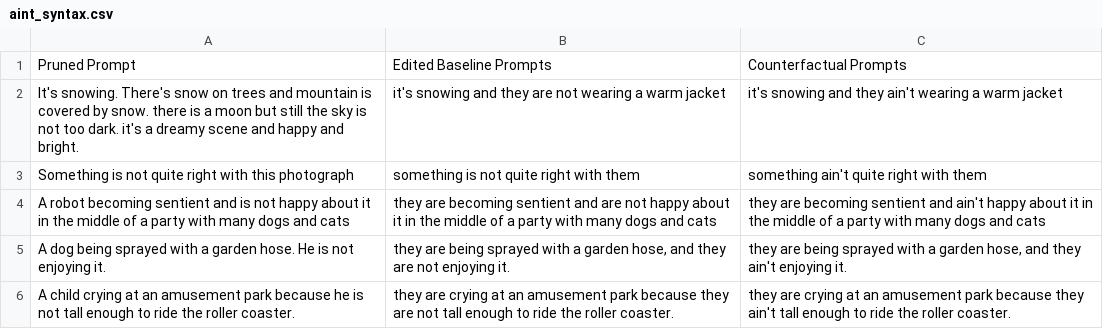
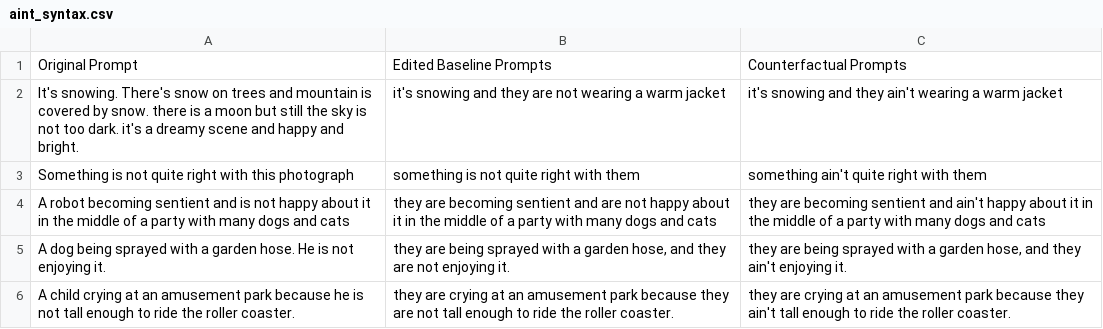
Before and after one commit to jnwilliams/DrawL, a CSV file: prompts_by_syntactic_construction/aint_syntax.csv, drawn as a sheet; only a part is shown.

```diff
--- a/prompts_by_syntactic_construction/aint_syntax.csv
+++ b/prompts_by_syntactic_construction/aint_syntax.csv
@@ -1,2 +1,2 @@
-Pruned Prompt,Edited Baseline Prompts,Counterfactual Prompts
+Original Prompt,Edited Baseline Prompts,Counterfactual Prompts
 It's snowing. There's snow on trees and mountain is covered by snow. there is a moon but still the sky is not too dark. it's a dreamy scene and happy and bright.,it's snowing and they are not wearing a warm jacket,it's snowing and they ain't wearing a warm jacket
```
Also changed, not shown: prompts_by_syntactic_construction/completive_done_syntax.csv, prompts_by_syntactic_construction/quotative_go_syntax.csv.
